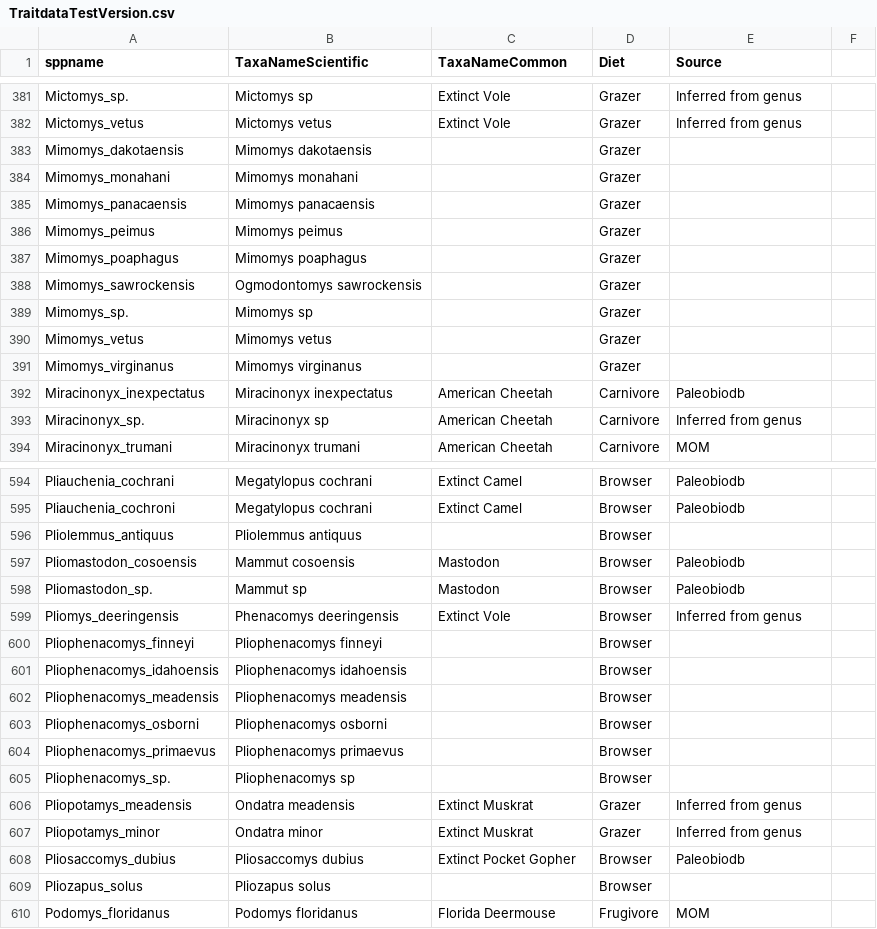
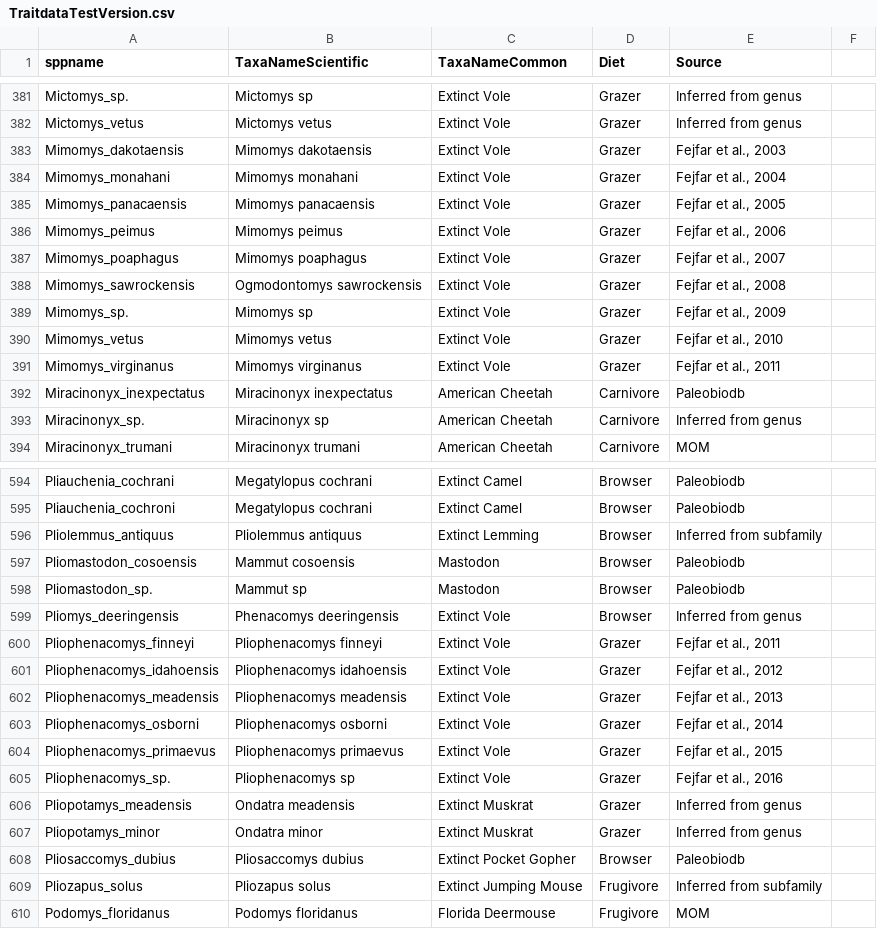
Before and after one commit to BIOS967/BIOS967_2025_Hillard, a CSV file: Data/TraitdataTestVersion.csv, drawn as a sheet; only a part is shown, gaps mark what is left out; the diff covers the shown part only.

Commit message:
Finalized Diet Data

```diff
--- a/Data/TraitdataTestVersion.csv
+++ b/Data/TraitdataTestVersion.csv
@@ -382,11 +382,11 @@ Mictomys_sp.,Mictomys sp,Extinct Vole,Grazer,Inferred from genus,
 Mictomys_vetus,Mictomys vetus,Extinct Vole,Grazer,Inferred from genus,
-Mimomys_dakotaensis,Mimomys dakotaensis,,Grazer,,
-Mimomys_monahani,Mimomys monahani,,Grazer,,
-Mimomys_panacaensis,Mimomys panacaensis,,Grazer,,
-Mimomys_peimus,Mimomys peimus,,Grazer,,
-Mimomys_poaphagus,Mimomys poaphagus,,Grazer,,
-Mimomys_sawrockensis,Ogmodontomys sawrockensis,,Grazer,,
-Mimomys_sp.,Mimomys sp,,Grazer,,
-Mimomys_vetus,Mimomys vetus,,Grazer,,
-Mimomys_virginanus,Mimomys virginanus,,Grazer,,
+Mimomys_dakotaensis,Mimomys dakotaensis,Extinct Vole,Grazer,"Fejfar et al., 2003",
+Mimomys_monahani,Mimomys monahani,Extinct Vole,Grazer,"Fejfar et al., 2004",
+Mimomys_panacaensis,Mimomys panacaensis,Extinct Vole,Grazer,"Fejfar et al., 2005",
+Mimomys_peimus,Mimomys peimus,Extinct Vole,Grazer,"Fejfar et al., 2006",
+Mimomys_poaphagus,Mimomys poaphagus,Extinct Vole,Grazer,"Fejfar et al., 2007",
+Mimomys_sawrockensis,Ogmodontomys sawrockensis,Extinct Vole,Grazer,"Fejfar et al., 2008",
+Mimomys_sp.,Mimomys sp,Extinct Vole,Grazer,"Fejfar et al., 2009",
+Mimomys_vetus,Mimomys vetus,Extinct Vole,Grazer,"Fejfar et al., 2010",
+Mimomys_virginanus,Mimomys virginanus,Extinct Vole,Grazer,"Fejfar et al., 2011",
 Miracinonyx_inexpectatus,Miracinonyx inexpectatus,American Cheetah ,Carnivore,Paleobiodb,
@@ -595,3 +595,3 @@ Pliauchenia_cochrani,Megatylopus cochrani,Extinct Camel,Browser,Paleobiodb,
 Pliauchenia_cochroni,Megatylopus cochrani,Extinct Camel,Browser,Paleobiodb,
-Pliolemmus_antiquus,Pliolemmus antiquus,,Browser,,
+Pliolemmus_antiquus,Pliolemmus antiquus,Extinct Lemming,Browser,Inferred from subfamily,
 Pliomastodon_cosoensis,Mammut cosoensis,Mastodon,Browser,Paleobiodb,
@@ -599,8 +599,8 @@ Pliomastodon_sp.,Mammut sp,Mastodon,Browser,Paleobiodb,
 Pliomys_deeringensis,Phenacomys deeringensis,Extinct Vole,Browser,Inferred from genus,
-Pliophenacomys_finneyi,Pliophenacomys finneyi,,Browser,,
-Pliophenacomys_idahoensis,Pliophenacomys idahoensis,,Browser,,
-Pliophenacomys_meadensis,Pliophenacomys meadensis,,Browser,,
-Pliophenacomys_osborni,Pliophenacomys osborni,,Browser,,
-Pliophenacomys_primaevus,Pliophenacomys primaevus,,Browser,,
-Pliophenacomys_sp.,Pliophenacomys sp,,Browser,,
+Pliophenacomys_finneyi,Pliophenacomys finneyi,Extinct Vole,Grazer,"Fejfar et al., 2011",
+Pliophenacomys_idahoensis,Pliophenacomys idahoensis,Extinct Vole,Grazer,"Fejfar et al., 2012",
+Pliophenacomys_meadensis,Pliophenacomys meadensis,Extinct Vole,Grazer,"Fejfar et al., 2013",
+Pliophenacomys_osborni,Pliophenacomys osborni,Extinct Vole,Grazer,"Fejfar et al., 2014",
+Pliophenacomys_primaevus,Pliophenacomys primaevus,Extinct Vole,Grazer,"Fejfar et al., 2015",
+Pliophenacomys_sp.,Pliophenacomys sp,Extinct Vole,Grazer,"Fejfar et al., 2016",
 Pliopotamys_meadensis,Ondatra meadensis,Extinct Muskrat,Grazer,Inferred from genus,
@@ -608,3 +608,3 @@ Pliopotamys_minor,Ondatra minor,Extinct Muskrat,Grazer,Inferred from genus,
 Pliosaccomys_dubius,Pliosaccomys dubius,Extinct Pocket Gopher,Browser,Paleobiodb,
-Pliozapus_solus,Pliozapus solus,,Browser,,
+Pliozapus_solus,Pliozapus solus,Extinct Jumping Mouse,Frugivore,Inferred from subfamily,
 Podomys_floridanus,Podomys floridanus,Florida Deermouse,Frugivore,MOM,
```
Also changed, not shown: 133 edited cells elsewhere in this file, 1 other file.
